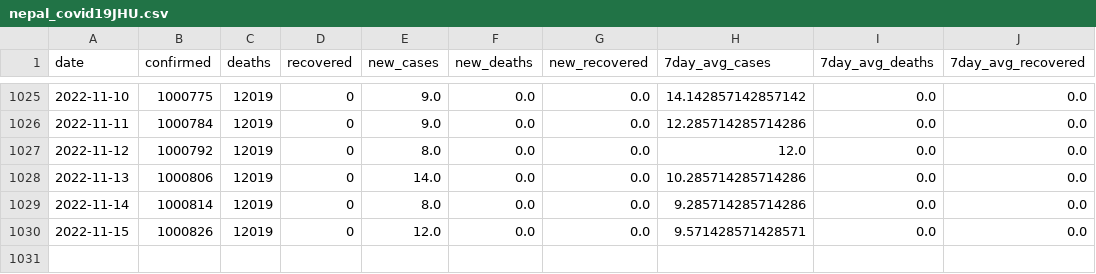
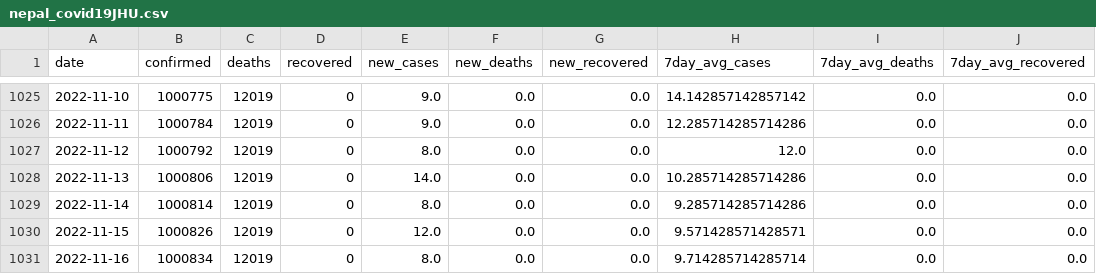
Before and after one commit to rvibek/covid19_nepal, a CSV file: data/nepal_covid19JHU.csv, drawn as a sheet; only a part is shown, gaps mark what is left out; the diff names each change by its address in the sheet, - before the commit and + after, or states it on an @@ line.

```diff
--- a/data/nepal_covid19JHU.csv
+++ b/data/nepal_covid19JHU.csv
+row 1031: 2022-11-16 | 1000834 | 12019 | 0 | 8.0 | 0.0 | 0.0 | 9.714285714285714 | 0.0 | 0.0
```
Also changed, not shown: data/covid19aggregate.csv, 1 other file.
